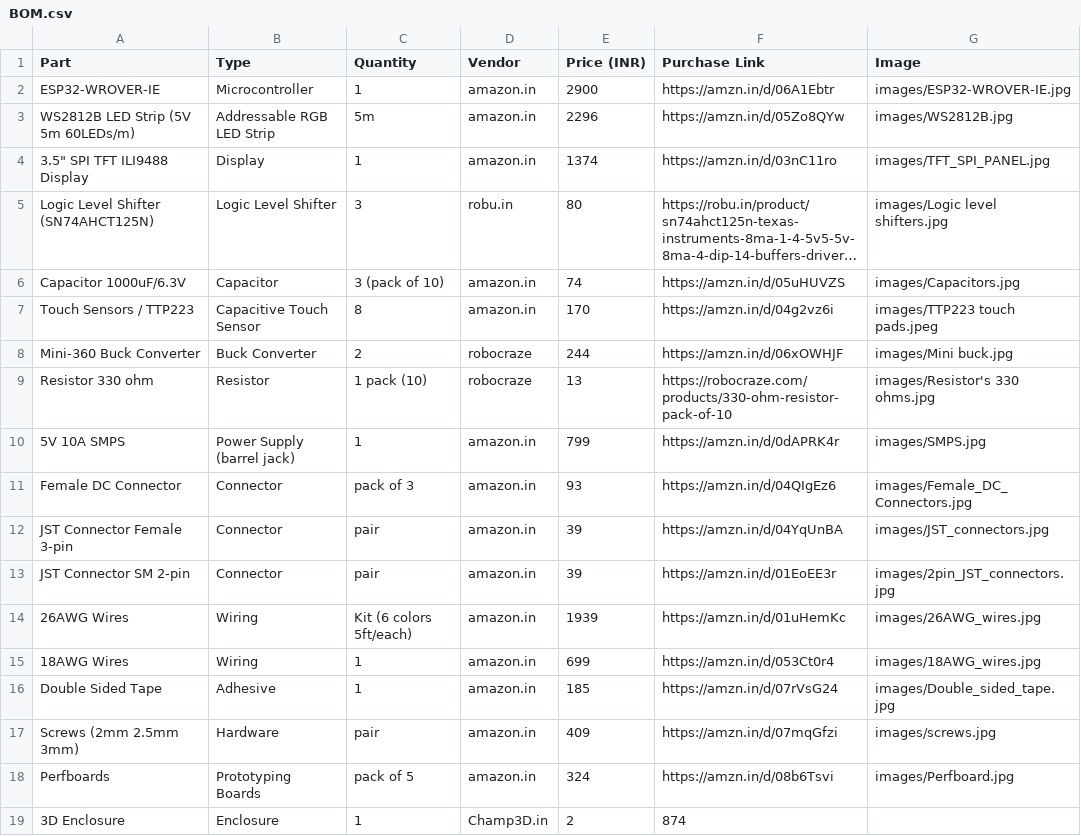
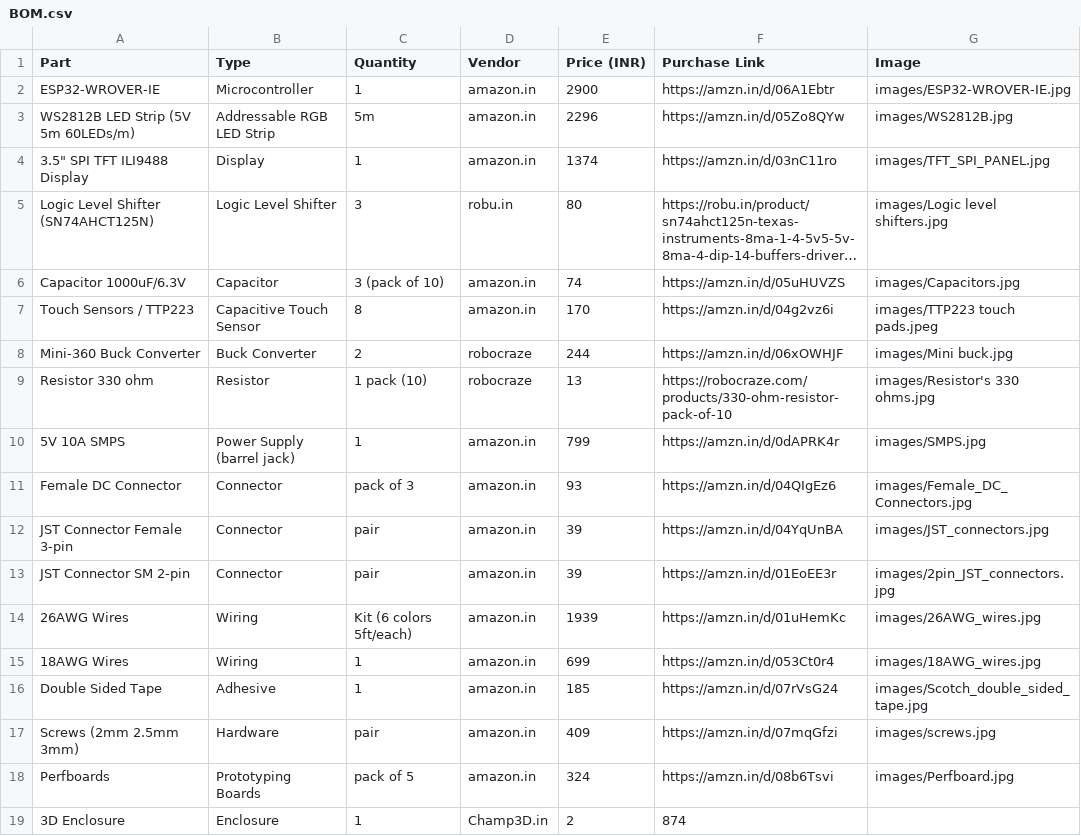
Before and after one commit to ShivamASNS-py/ASNS, a CSV file: BOM.csv, drawn as a sheet; long unchanged cells end in ….

Commit message:
Update BOM.csv

```diff
--- a/BOM.csv
+++ b/BOM.csv
@@ -15,3 +15,3 @@ JST Connector SM 2-pin,Connector,pair,amazon.in,39,https://amzn.in/d/01EoEE3r,im
 18AWG Wires,Wiring,1,amazon.in,699,https://amzn.in/d/053Ct0r4,images/18AWG_wires.jpg
-Double Sided Tape,Adhesive,1,amazon.in,185,https://amzn.in/d/07rVsG24,images/Double_sided_tape.jpg
+Double Sided Tape,Adhesive,1,amazon.in,185,https://amzn.in/d/07rVsG24,images/Scotch_double_sided_tape.jpg
 Screws (2mm 2.5mm 3mm),Hardware,pair,amazon.in,409,https://amzn.in/d/07mqGfzi,images/screws.jpg
```
